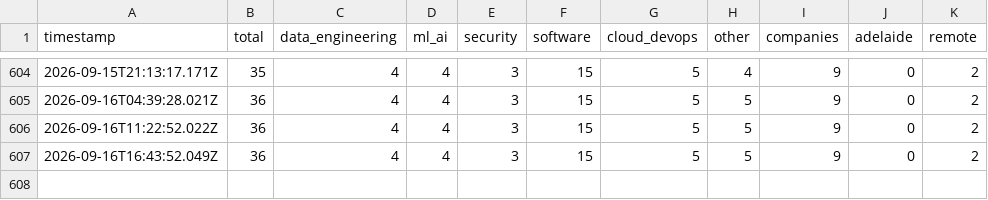
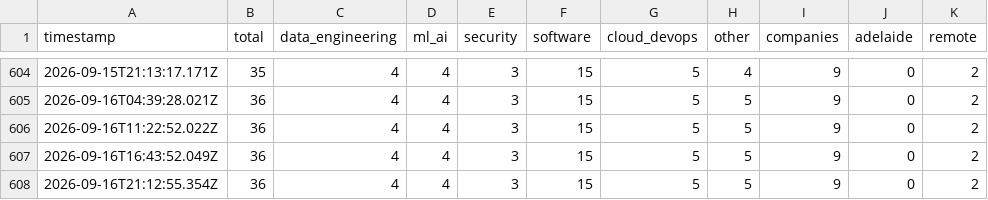
Before and after one commit to Vikrant892/au-tech-pulse, a CSV file: data/timeseries.csv, drawn as a sheet; only a part is shown, gaps mark what is left out.

Commit message:
data: pulse 2026-09-16 21:13 UTC

```diff
--- a/data/timeseries.csv
+++ b/data/timeseries.csv
@@ -607 +607,2 @@ timestamp,total,data_engineering,ml_ai,security,software,cloud_devops,other,comp
 2026-09-16T16:43:52.049Z,36,4,4,3,15,5,5,9,0,2
+2026-09-16T21:12:55.354Z,36,4,4,3,15,5,5,9,0,2
```
Also changed, not shown: 1 other file.
